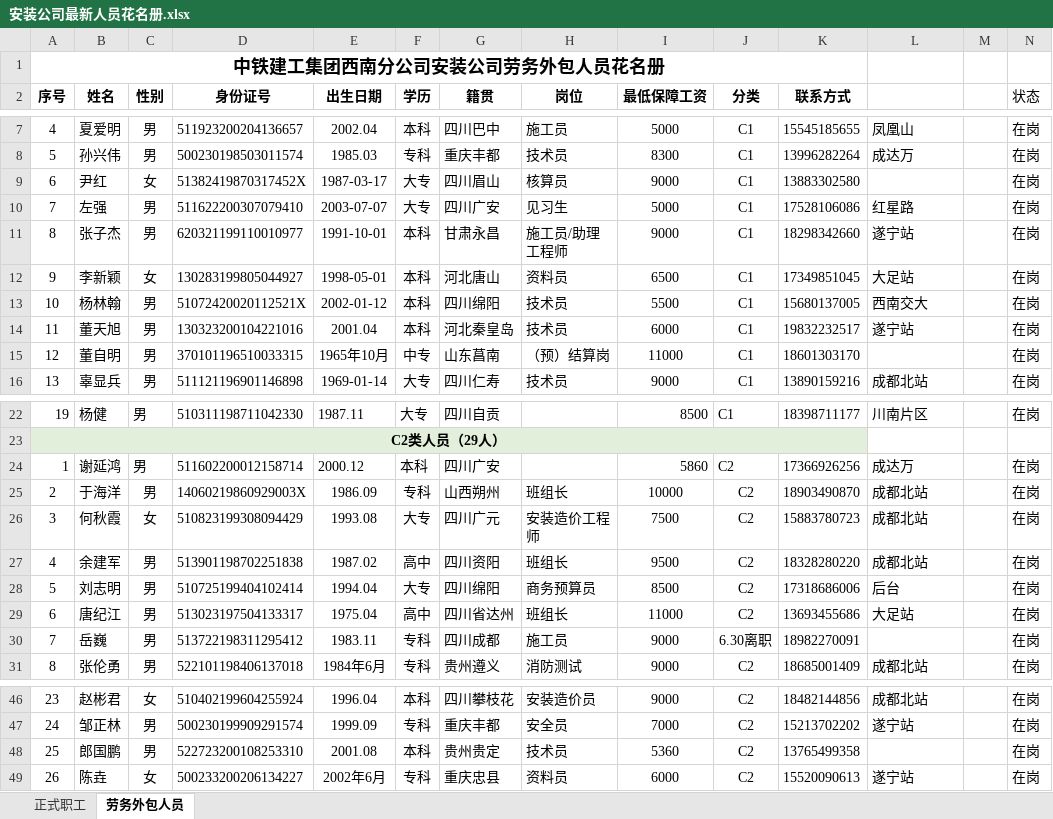
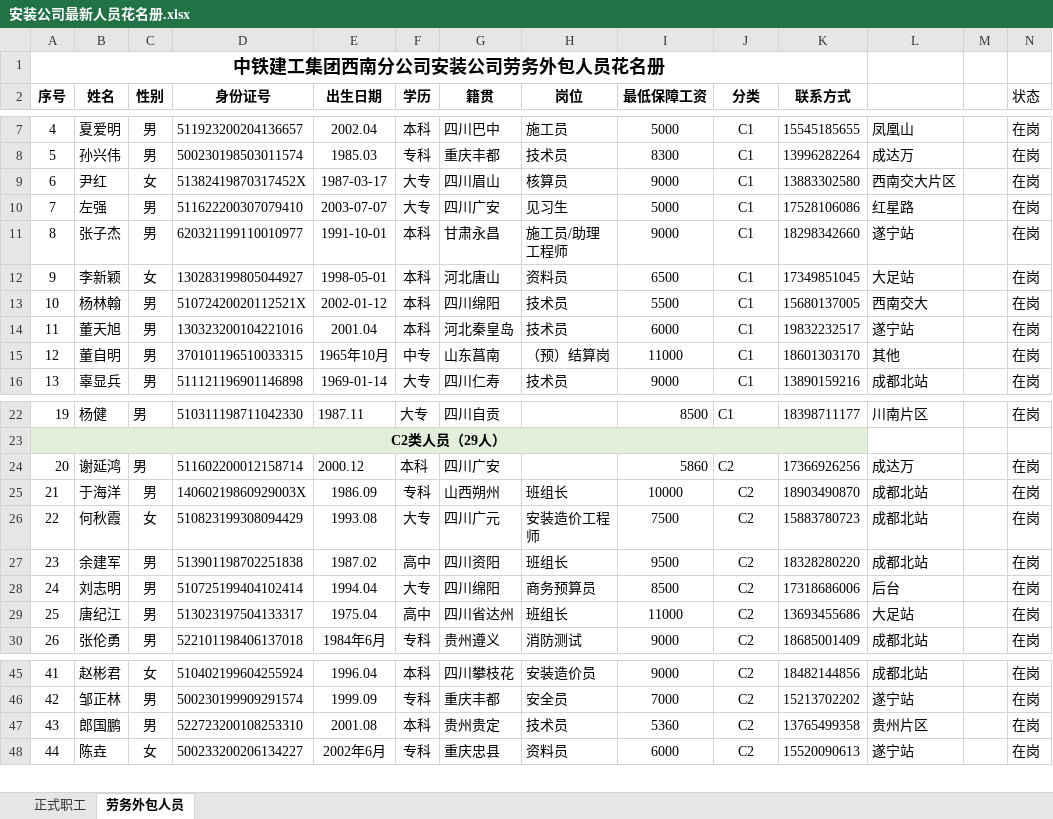
Before and after one commit to USHOUD/personnel-api, an Excel workbook: data/安装公司最新人员花名册.xlsx, sheet 劳务外包人员, drawn as a sheet; only a part is shown, gaps mark what is left out; values as stored, in another font and other column widths than the file's, no borders; removed rows and columns are numbered as before the commit, all else as after; rows hold the shown columns only; the diff names each change by its address in the sheet, - before the commit and + after, or states it on an @@ line.

Commit message:
尹红→西南交大、郎国鹏→贵州、岳巍删除、董自明/王贺君→其他

```diff
--- a/data/安装公司最新人员花名册.xlsx (sheet 劳务外包人员)
+++ b/data/安装公司最新人员花名册.xlsx (sheet 劳务外包人员)
-L9: (empty)
+L9: 西南交大片区
-L15: (empty)
+L15: 其他
@@ column A (序号) renumbered from row 24 down @@
-row 30: 7 | 岳巍 | 男 | 513722198311295412 | 1983.11 | 专科 | 四川成都 | 施工员 | 9000 | 6.30离职 | 18982270091 |  |  | 在岗
-L47: (empty)
+L47: 贵州片区
```
Also changed, not shown: sheet 正式职工.
